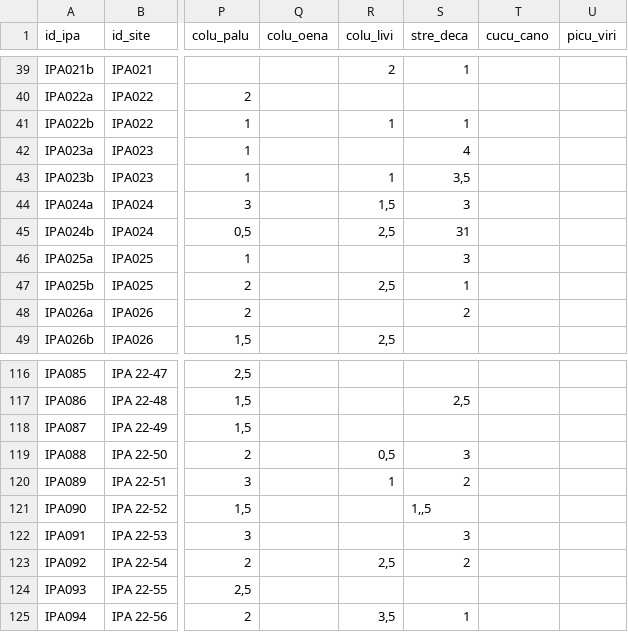
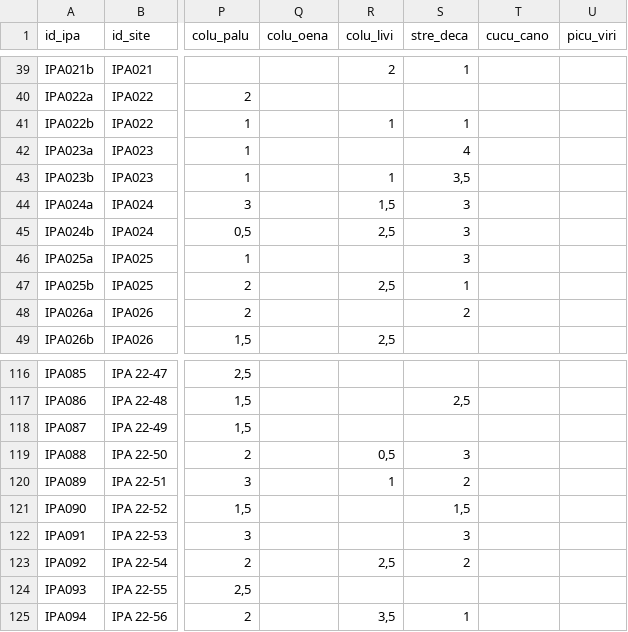
Before and after one commit to mrelnoob/ppl.ipa, a CSV file: data/ppl_ipa_data_20192022.csv, drawn as a sheet; only a part is shown, gaps mark what is left out; the diff names each change by its address in the sheet, - before the commit and + after, or states it on an @@ line.

Commit message:
:boom: Imported raw data!

```diff
--- a/data/ppl_ipa_data_20192022.csv
+++ b/data/ppl_ipa_data_20192022.csv
-S45 (stre_deca): 31
+S45 (stre_deca): 3
-S121 (stre_deca): 1,,5
+S121 (stre_deca): 1,5
```
